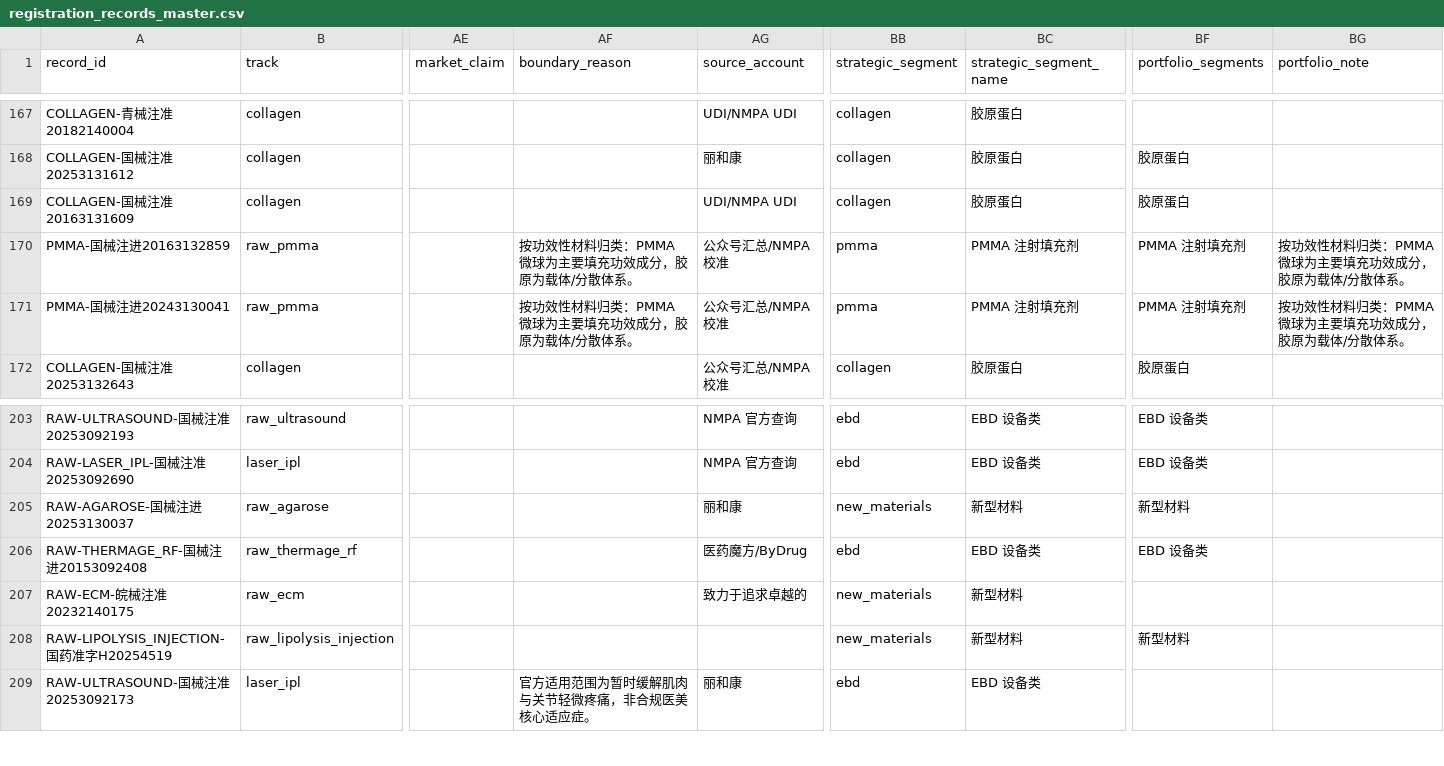
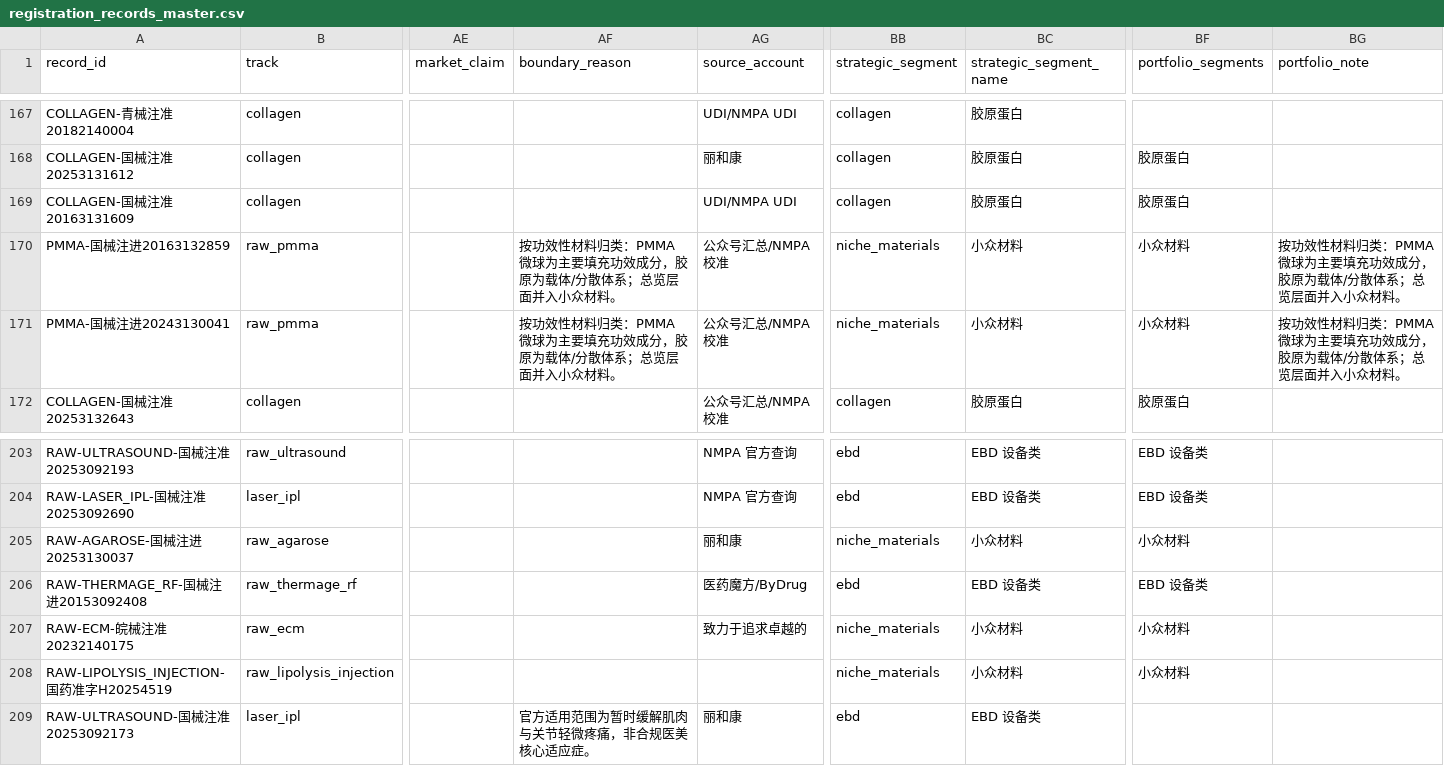
Before and after one commit to Yiseut/Registration, a CSV file: data/registration_records_master.csv, drawn as a sheet; only a part is shown, gaps mark what is left out; the diff names each change by its address in the sheet, - before the commit and + after, or states it on an @@ line.

Commit message:
Group niche material registrations

```diff
--- a/data/registration_records_master.csv
+++ b/data/registration_records_master.csv
-AF170:AF171 (boundary_reason): 按功效性材料归类：PMMA 微球为主要填充功效成分，胶原为载体/分散体系。
+AF170:AF171 (boundary_reason): 按功效性材料归类：PMMA 微球为主要填充功效成分，胶原为载体/分散体系；总览层面并入小众材料。
-BB170:BB171 (strategic_segment): pmma
+BB170:BB171 (strategic_segment): niche_materials
-BC170:BC171 (strategic_segment_name): PMMA 注射填充剂
+BC170:BC171 (strategic_segment_name): 小众材料
-BF170:BF171 (portfolio_segments): PMMA 注射填充剂
+BF170:BF171 (portfolio_segments): 小众材料
-BG170:BG171 (portfolio_note): 按功效性材料归类：PMMA 微球为主要填充功效成分，胶原为载体/分散体系。
+BG170:BG171 (portfolio_note): 按功效性材料归类：PMMA 微球为主要填充功效成分，胶原为载体/分散体系；总览层面并入小众材料。
-BB205 (strategic_segment): new_materials
+BB205 (strategic_segment): niche_materials
-BC205 (strategic_segment_name): 新型材料
+BC205 (strategic_segment_name): 小众材料
-BF205 (portfolio_segments): 新型材料
+BF205 (portfolio_segments): 小众材料
-BB207:BB208 (strategic_segment): new_materials
+BB207:BB208 (strategic_segment): niche_materials
-BC207:BC208 (strategic_segment_name): 新型材料
+BC207:BC208 (strategic_segment_name): 小众材料
-BF207 (portfolio_segments): (empty)
+BF207 (portfolio_segments): 小众材料
-BF208 (portfolio_segments): 新型材料
+BF208 (portfolio_segments): 小众材料
```
Also changed, not shown: 26 other files.
